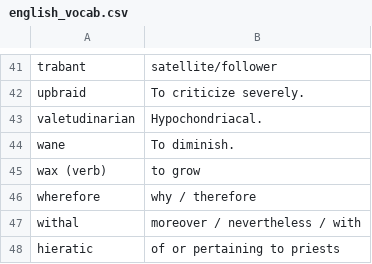
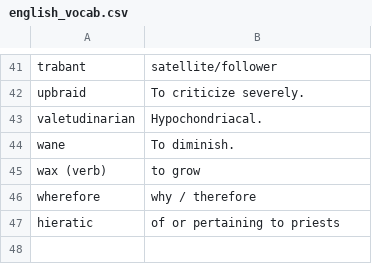
Before and after one commit to eudoxia0/flashcards, a CSV file: Sources/english_vocab.csv, drawn as a sheet; only a part is shown, gaps mark what is left out.

```diff
--- a/Sources/english_vocab.csv
+++ b/Sources/english_vocab.csv
@@ -46,3 +46,2 @@ wax (verb), to grow
 wherefore, why / therefore
-withal, moreover / nevertheless / with
 hieratic, of or pertaining to priests
```
Also changed, not shown: 1 other file.
